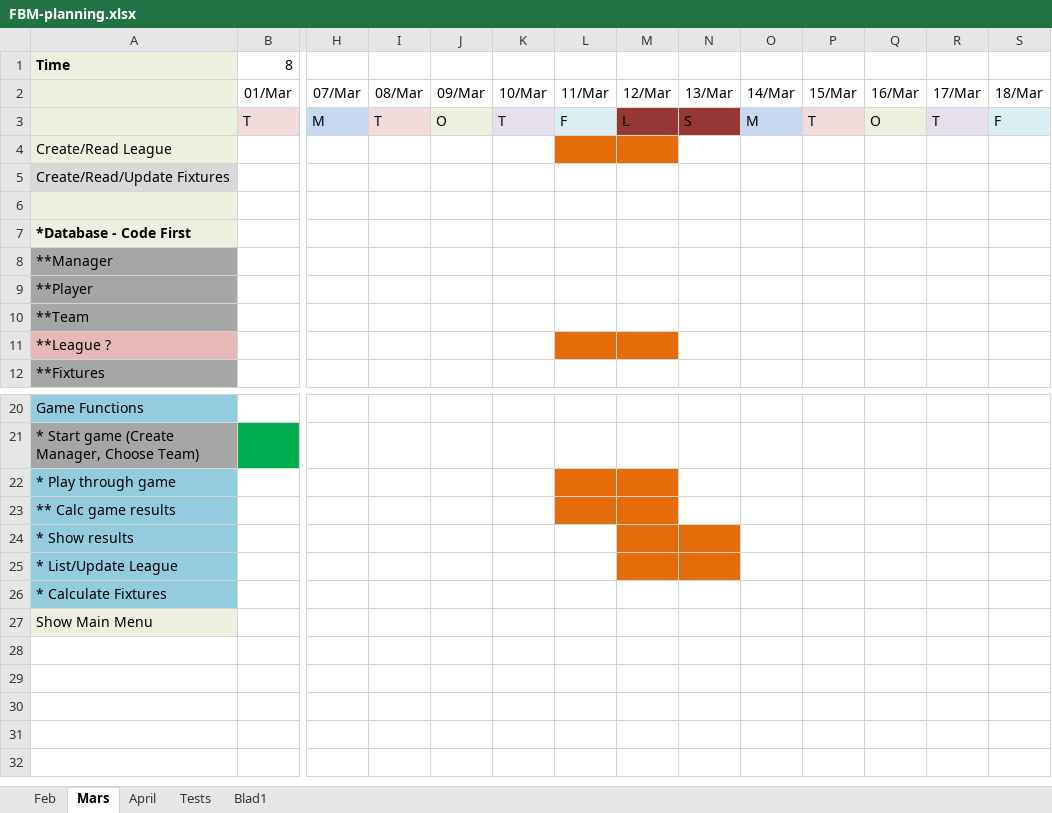
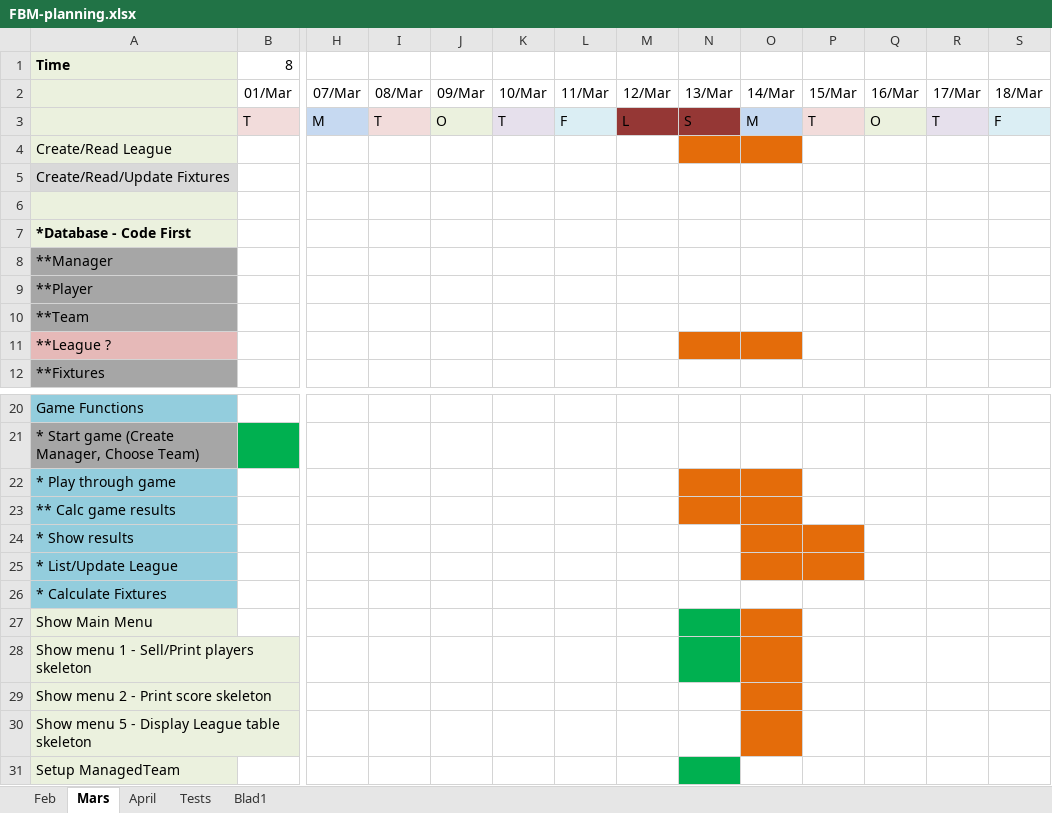
Before and after one commit to MrFusion3000/FuzBallManager, an Excel workbook: FBM-planning.xlsx, sheet Mars, drawn as a sheet; only a part is shown, gaps mark what is left out; values as stored, in another font and other column widths than the file's, no borders; rows hold the shown columns only; the diff names each change by its address in the sheet, - before the commit and + after, or states it on an @@ line.

Commit message:
v0.024 Fixed Manager + Player Update, still error in Player Update call to API.

```diff
--- a/FBM-planning.xlsx (sheet Mars)
+++ b/FBM-planning.xlsx (sheet Mars)
-L4:M4 fill: #E46C0A
+L4:M4 fill: none
-N4:O4 fill: none
+N4:O4 fill: #E46C0A
-L11:M11 fill: #E46C0A
+L11:M11 fill: none
-N11:O11 fill: none
+N11:O11 fill: #E46C0A
-L22:M23 fill: #E46C0A
+L22:M23 fill: none
-N22:O23 fill: none
+N22:O23 fill: #E46C0A
-M24:N25 fill: #E46C0A
+M24:N25 fill: none
-O24:P25 fill: none
+O24:P25 fill: #E46C0A
-N27 fill: none
+N27 fill: #00B050
-O27 fill: none
+O27 fill: #E46C0A
+row 28: Show menu 1 - Sell/Print players skeleton
+row 29: Show menu 2 - Print score skeleton
+row 30: Show menu 5 - Display League table skeleton
+row 31: Setup ManagedTeam
```
Also changed, not shown: sheet Blad1, 28 other files.
